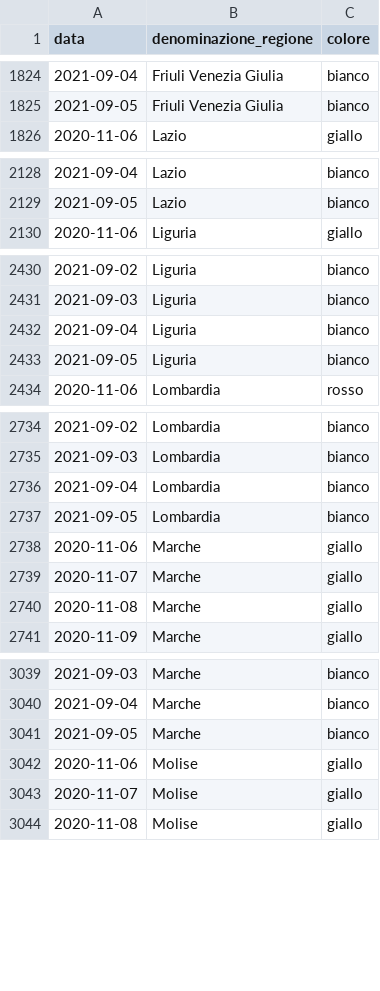
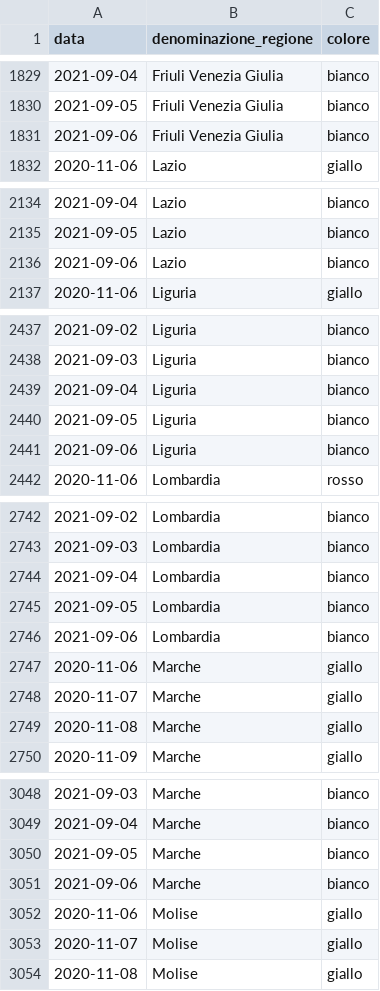
Before and after one commit to imcatta/restrizioni_regionali_covid, a CSV file: dataset.csv, drawn as a sheet; only a part is shown, gaps mark what is left out; the diff covers the shown part only; the diff names each change by its address in the sheet, - before the commit and + after, or states it on an @@ line.

```diff
--- a/dataset.csv
+++ b/dataset.csv
+row 1831: 2021-09-06 | Friuli Venezia Giulia | bianco
+row 2136: 2021-09-06 | Lazio | bianco
+row 2441: 2021-09-06 | Liguria | bianco
+row 2746: 2021-09-06 | Lombardia | bianco
+row 3051: 2021-09-06 | Marche | bianco
```
Also changed, not shown: 16 added rows elsewhere in this file.
